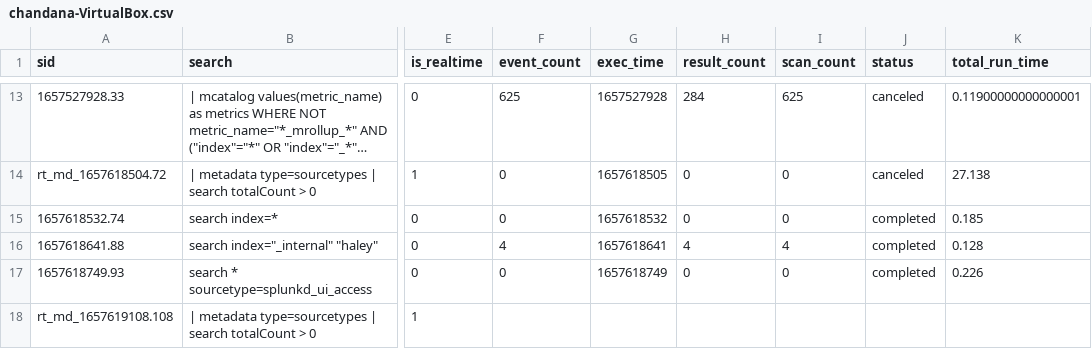
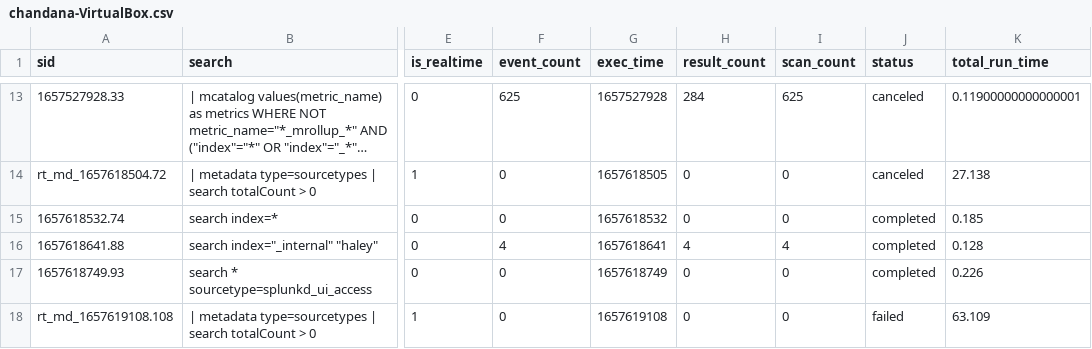
Before and after one commit to chanxxx1999/chandana, a CSV file: users/chandana/search/history/chandana-VirtualBox.csv, drawn as a sheet; only a part is shown, gaps mark what is left out; long unchanged cells end in …; the diff names each change by its address in the sheet, - before the commit and + after, or states it on an @@ line.

Commit message:
Auto: 216 MB,  1 file changed, 1 insertion(+), 1 deletion(-)

```diff
--- a/users/chandana/search/history/chandana-VirtualBox.csv
+++ b/users/chandana/search/history/chandana-VirtualBox.csv
-F18 (event_count): (empty)
+F18 (event_count): 0
-G18 (exec_time): (empty)
+G18 (exec_time): 1657619108
-H18 (result_count): (empty)
+H18 (result_count): 0
-I18 (scan_count): (empty)
+I18 (scan_count): 0
-J18 (status): (empty)
+J18 (status): failed
-K18 (total_run_time): (empty)
+K18 (total_run_time): 63.109
```
